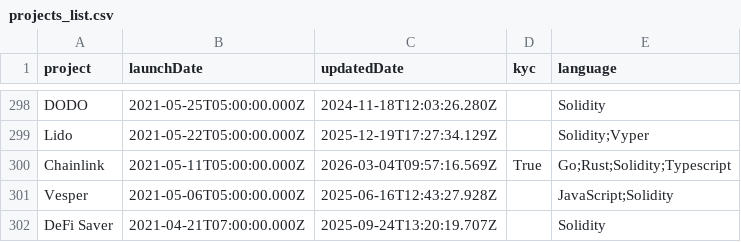
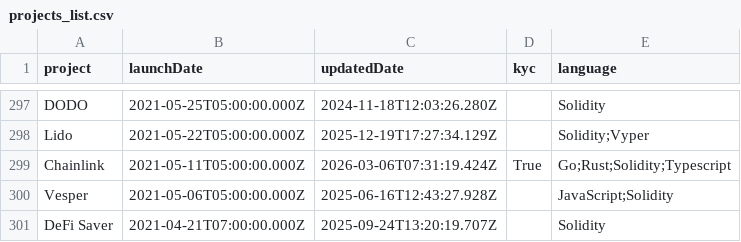
Before and after one commit to ZenProjectGit/Immunefi-Bug-Bounty-Programs-Unofficial, a CSV file: projects_list.csv, drawn as a sheet; only a part is shown, gaps mark what is left out; the diff covers the shown part only.

```diff
--- a/projects_list.csv
+++ b/projects_list.csv
@@ -299,3 +298,3 @@ DODO,2021-05-25T05:00:00.000Z,2024-11-18T12:03:26.280Z,,Solidity
 Lido,2021-05-22T05:00:00.000Z,2025-12-19T17:27:34.129Z,,Solidity;Vyper
-Chainlink,2021-05-11T05:00:00.000Z,2026-03-04T09:57:16.569Z,True,Go;Rust;Solidity;Typescript
+Chainlink,2021-05-11T05:00:00.000Z,2026-03-06T07:31:19.424Z,True,Go;Rust;Solidity;Typescript
 Vesper,2021-05-06T05:00:00.000Z,2025-06-16T12:43:27.928Z,,JavaScript;Solidity
```
Also changed, not shown: 1 added row, 2 removed rows and 3 edited cells elsewhere in this file, 5 other files.
